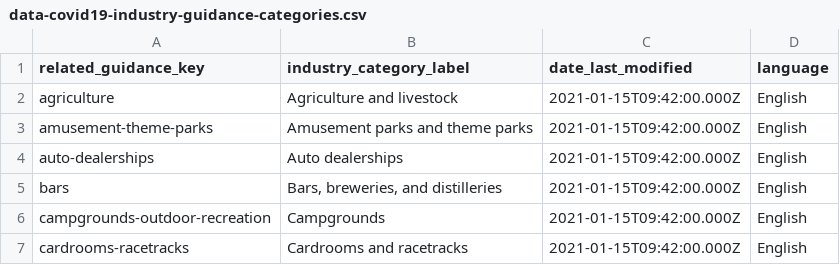
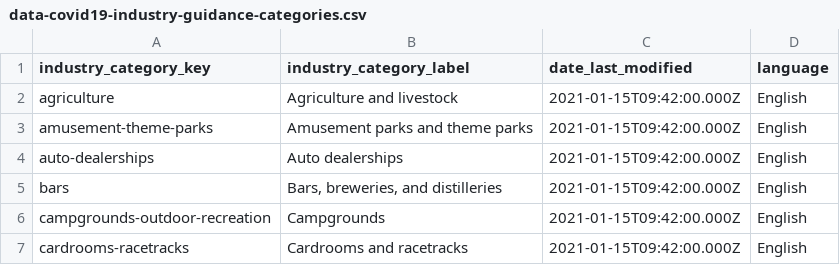
Before and after one commit to cagov/storybook-ca-gov, a CSV file: stories/web-components/cagov-reopening/data/api-notebook/auto-generated-data/data-covid19-industry-guidance-categories.csv, drawn as a sheet; only a part is shown.

```diff
--- a/stories/web-components/cagov-reopening/data/api-notebook/auto-generated-data/data-covid19-industry-guidance-categories.csv
+++ b/stories/web-components/cagov-reopening/data/api-notebook/auto-generated-data/data-covid19-industry-guidance-categories.csv
@@ -1,2 +1,2 @@
-"related_guidance_key","industry_category_label","date_last_modified","language"
+"industry_category_key","industry_category_label","date_last_modified","language"
 "agriculture","Agriculture and livestock","2021-01-15T09:42:00.000Z","English"
```
Also changed, not shown: stories/web-components/cagov-reopening/data/api-notebook/auto-generated-data/data-covid19-industry-guidance-additional-resources.csv, stories/web-components/cagov-reopening/data/api-notebook/auto-generated-data/data-covid19-industry-guidance-pdf-links.csv, 11 other files.
